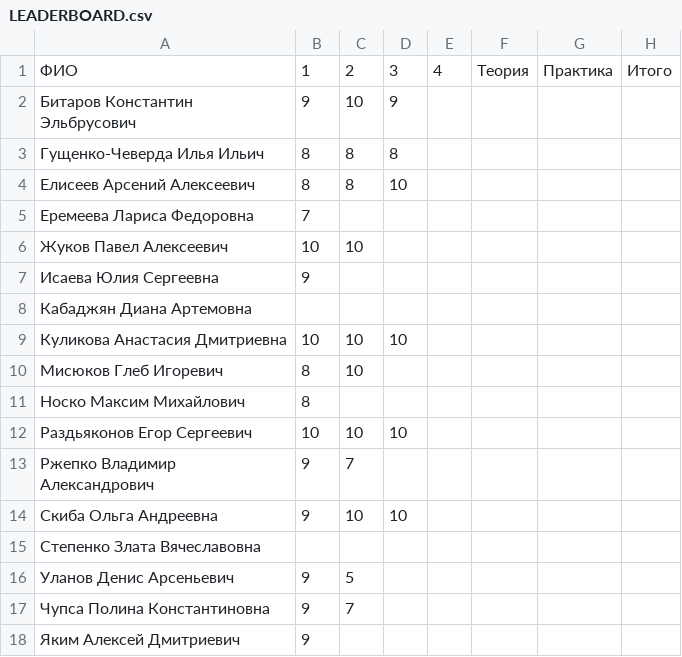
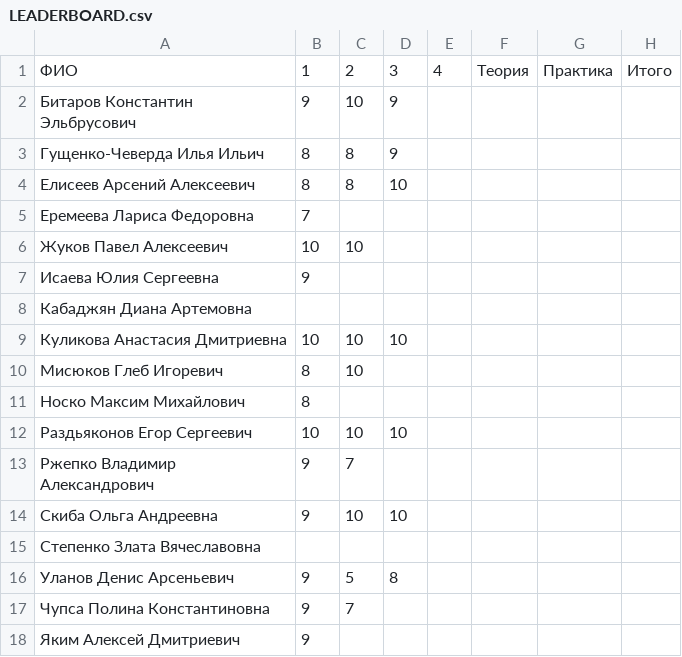
Before and after one commit to balezz/cv_course, a CSV file: LEADERBOARD.csv, drawn as a sheet.

Commit message:
Update LEADERBOARD.csv

```diff
--- a/LEADERBOARD.csv
+++ b/LEADERBOARD.csv
@@ -2,3 +2,3 @@
 Битаров Константин Эльбрусович,9,10,9,,,,
-Гущенко-Чеверда Илья Ильич,8,8,8,,,,
+Гущенко-Чеверда Илья Ильич,8,8,9,,,,
 Елисеев Арсений Алексеевич,8,8,10,,,,
@@ -15,3 +15,3 @@
 Степенко Злата Вячеславовна,,,,,,,
-Уланов Денис Арсеньевич,9,5,,,,,
+Уланов Денис Арсеньевич,9,5,8,,,,
 Чупса Полина Константиновна,9,7,,,,,
```
